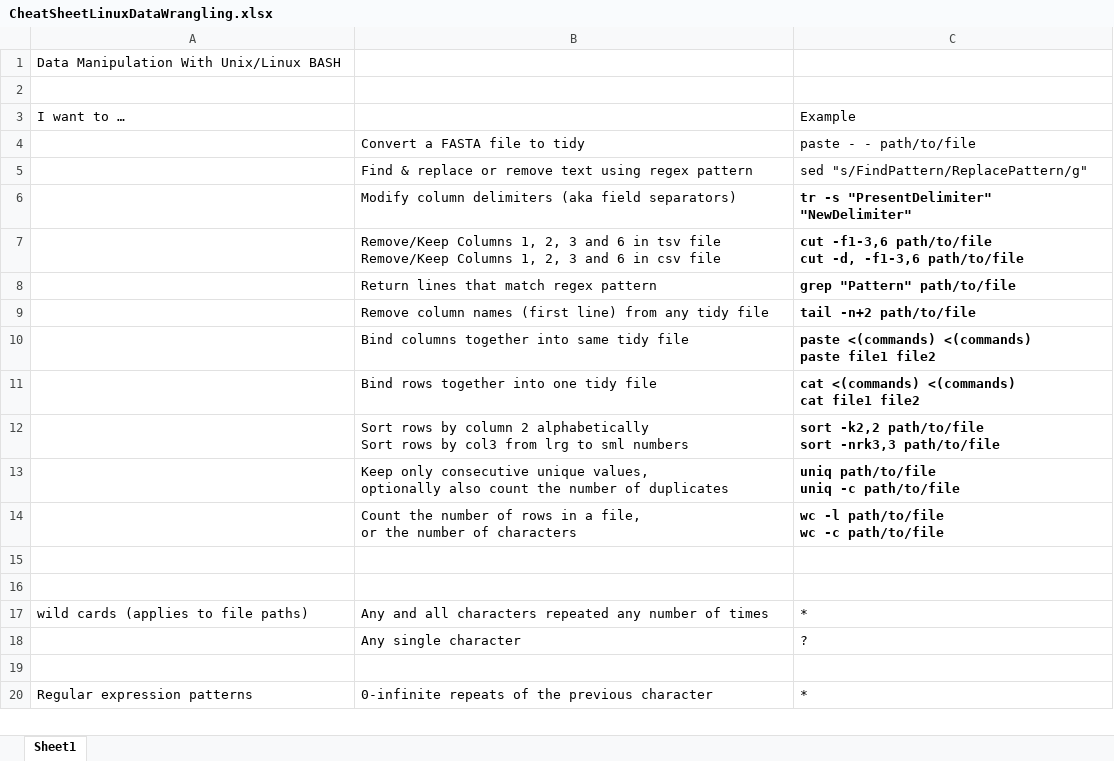
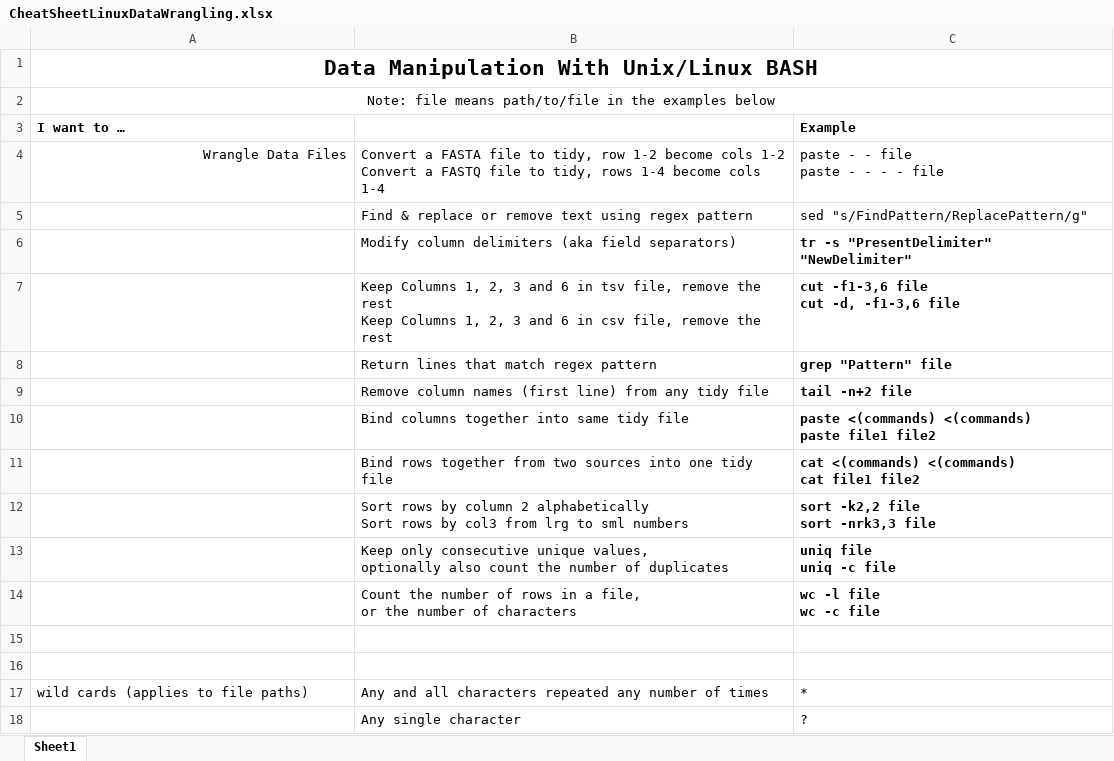
Before and after one commit to tamucc-comp-bio/classroom_repo_2024, an Excel workbook: resources/CheatSheetLinuxDataWrangling.xlsx, sheet Sheet1, drawn as a sheet; only a part is shown; the shorter side is filled out with more unchanged rows; values as stored, in another font and other column widths than the file's, no borders; removed rows and columns are numbered as before the commit, all else as after; ↵ is a line break in a cell; the diff names each change by its address in the sheet, - before the commit and + after, or states it on an @@ line.

```diff
--- a/resources/CheatSheetLinuxDataWrangling.xlsx (sheet Sheet1)
+++ b/resources/CheatSheetLinuxDataWrangling.xlsx (sheet Sheet1)
@@ A1 bold: off → on, text size: larger, alignment: left → center @@
+A1:C1 merged
-A2 (I want to …): (empty)
+A2 (I want to …): Note: file means path/to/file in the examples below
+A2:C2 merged
-A3 bold: off
+A3 bold: on
-C3 bold: off
+C3 bold: on
-row 4:  | Convert a FASTA file to tidy | paste - - path/to/file
+row 4: Wrangle Data Files | Convert a FASTA file to tidy, row 1-2 become cols 1-2 ↵ Convert a FASTQ file to tidy, rows 1-4 become cols 1-4 | paste - - file ↵ paste - - - - file
-B7: Remove/Keep Columns 1, 2, 3 and 6 in tsv file ↵ Remove/Keep Columns 1, 2, 3 and 6 in csv file
+B7: Keep Columns 1, 2, 3 and 6 in tsv file, remove the rest ↵ Keep Columns 1, 2, 3 and 6 in csv file, remove the rest
-C7 (Example): cut -f1-3,6 path/to/file ↵ cut -d, -f1-3,6 path/to/file
+C7 (Example): cut -f1-3,6 file ↵ cut -d, -f1-3,6 file
-C8 (Example): grep "Pattern" path/to/file
+C8 (Example): grep "Pattern" file
-C9 (Example): tail -n+2 path/to/file
+C9 (Example): tail -n+2 file
-B11: …rows together into one…
+B11: …rows together from two sources into one…
-C12 (Example): sort -k2,2 path/to/file ↵ sort -nrk3,3 path/to/file
+C12 (Example): sort -k2,2 file ↵ sort -nrk3,3 file
-C13 (Example): uniq path/to/file ↵ uniq -c path/to/file
+C13 (Example): uniq file ↵ uniq -c file
-C14 (Example): wc -l path/to/file ↵ wc -c path/to/file
+C14 (Example): wc -l file ↵ wc -c file
```
Also changed, not shown: 1 other file.
